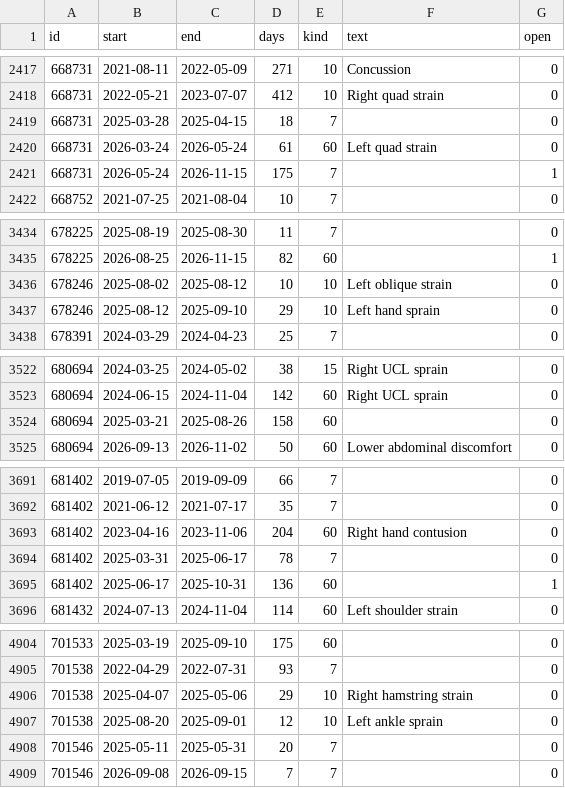
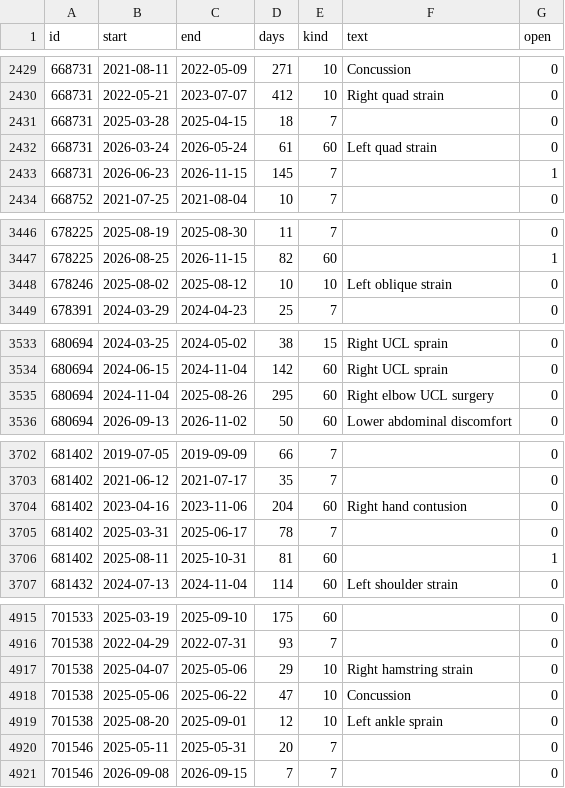
Before and after one commit to bylinercho/before_kbo, a CSV file: data/il_stints.csv, drawn as a sheet; only a part is shown, gaps mark what is left out; the diff covers the shown part only.

```diff
--- a/data/il_stints.csv
+++ b/data/il_stints.csv
@@ -2420,3 +2432,3 @@
 668731,2026-03-24,2026-05-24,61,60,Left quad strain,0
-668731,2026-05-24,2026-11-15,175,7,,1
+668731,2026-06-23,2026-11-15,145,7,,1
 668752,2021-07-25,2021-08-04,10,7,,0
@@ -3436,3 +3448,2 @@
 678246,2025-08-02,2025-08-12,10,10,Left oblique strain,0
-678246,2025-08-12,2025-09-10,29,10,Left hand sprain,0
 678391,2024-03-29,2024-04-23,25,7,,0
@@ -3523,3 +3534,3 @@
 680694,2024-06-15,2024-11-04,142,60,Right UCL sprain,0
-680694,2025-03-21,2025-08-26,158,60,,0
+680694,2024-11-04,2025-08-26,295,60,Right elbow UCL surgery,0
 680694,2026-09-13,2026-11-02,50,60,Lower abdominal discomfort,0
@@ -3694,3 +3705,3 @@
 681402,2025-03-31,2025-06-17,78,7,,0
-681402,2025-06-17,2025-10-31,136,60,,1
+681402,2025-08-11,2025-10-31,81,60,,1
 681432,2024-07-13,2024-11-04,114,60,Left shoulder strain,0
@@ -4906,2 +4917,3 @@
 701538,2025-04-07,2025-05-06,29,10,Right hamstring strain,0
+701538,2025-05-06,2025-06-22,47,10,Concussion,0
 701538,2025-08-20,2025-09-01,12,10,Left ankle sprain,0
```
Also changed, not shown: 13 added rows, 1 removed row and 3 edited cells elsewhere in this file, data/cohort_profiles.csv, data/kbo_cohort.csv, 6 other files.
